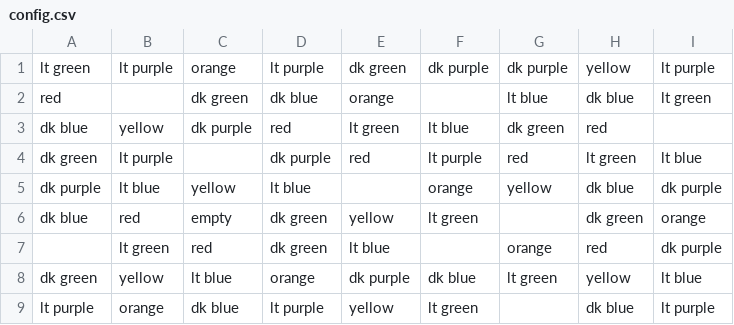
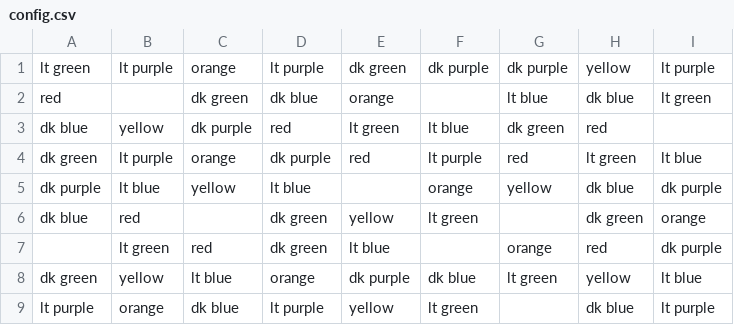
Before and after one commit to chrisluedtke/sudoku-cv, a CSV file: img/config_3/config.csv, drawn as a sheet.

```diff
--- a/img/config_3/config.csv
+++ b/img/config_3/config.csv
@@ -3,5 +3,5 @@ red,,dk green,dk blue,orange,,lt blue,dk blue,lt green
 dk blue,yellow,dk purple,red,lt green,lt blue,dk green,red,
-dk green,lt purple,,dk purple,red,lt purple,red,lt green,lt blue
+dk green,lt purple,orange,dk purple,red,lt purple,red,lt green,lt blue
 dk purple,lt blue,yellow,lt blue,,orange,yellow,dk blue,dk purple
-dk blue,red,empty,dk green,yellow,lt green,,dk green,orange
+dk blue,red,,dk green,yellow,lt green,,dk green,orange
 ,lt green,red,dk green,lt blue,,orange,red,dk purple
```
Also changed, not shown: 59 other files.
